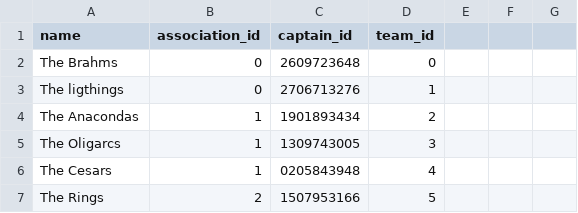
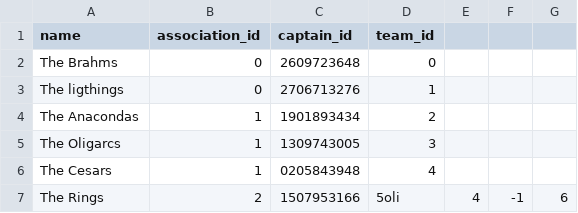
Before and after one commit to bjarnie22/Hopur_12_VNL1, a CSV file: RU_Basement_Open/files/teams.csv, drawn as a sheet.

```diff
--- a/RU_Basement_Open/files/teams.csv
+++ b/RU_Basement_Open/files/teams.csv
@@ -6,2 +6,2 @@ The Oligarcs,1,1309743005,3
 The Cesars,1,0205843948,4
-The Rings,2,1507953166,5
+The Rings,2,1507953166,5oli,4,-1,6
```
Also changed, not shown: RU_Basement_Open/files/associations.csv, 1 other file.
